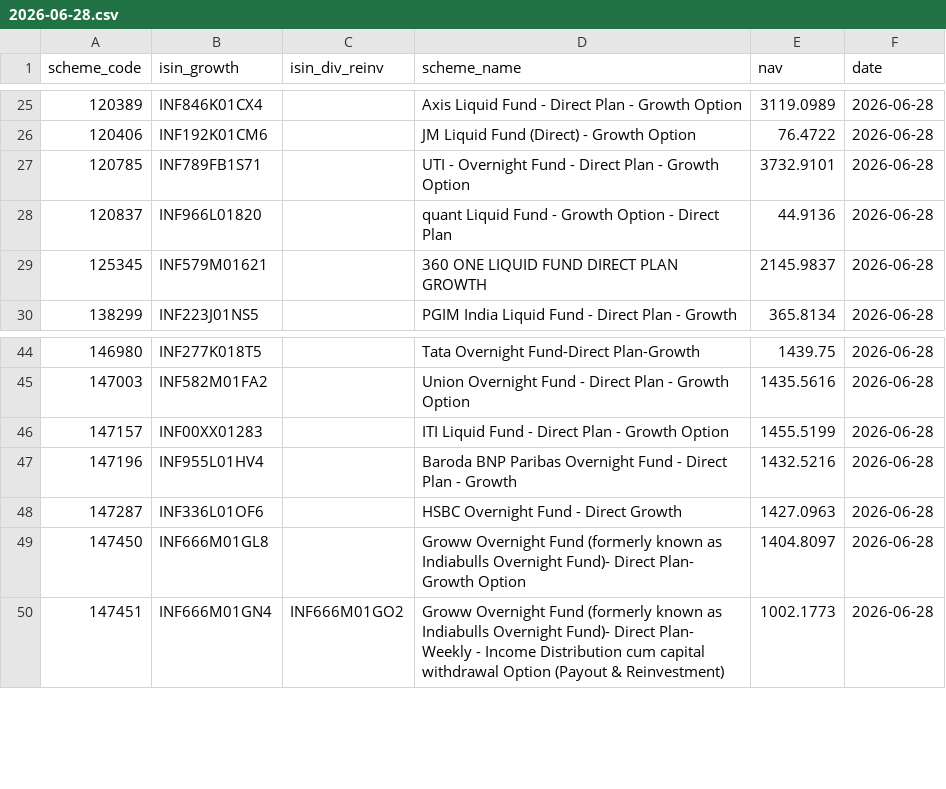
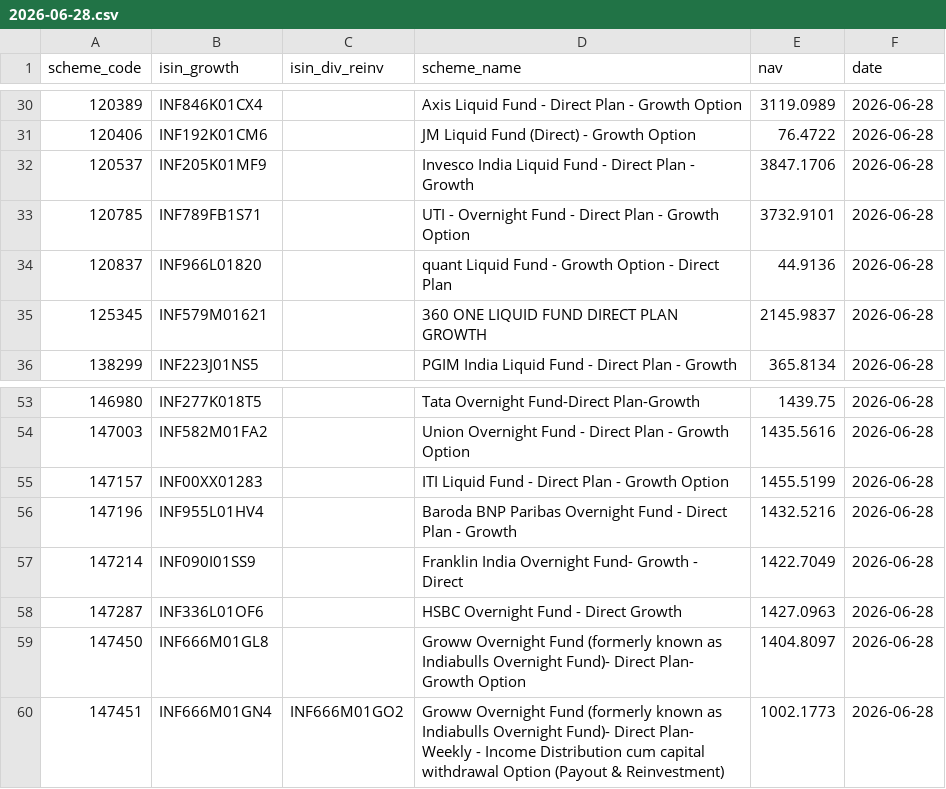
Before and after one commit to finfee-ai/nav-data-dump, a CSV file: data/daily/2026-06-28.csv, drawn as a sheet; only a part is shown, gaps mark what is left out; the diff covers the shown part only; the diff names each change by its address in the sheet, - before the commit and + after, or states it on an @@ line.

```diff
--- a/data/daily/2026-06-28.csv
+++ b/data/daily/2026-06-28.csv
+row 32: 120537 | INF205K01MF9 |  | Invesco India Liquid Fund - Direct Plan - Growth | 3847.1706 | 2026-06-28
+row 57: 147214 | INF090I01SS9 |  | Franklin India Overnight Fund- Growth - Direct | 1422.7049 | 2026-06-28
```
Also changed, not shown: 11 added rows elsewhere in this file, data/latest.csv, 3 other files.
